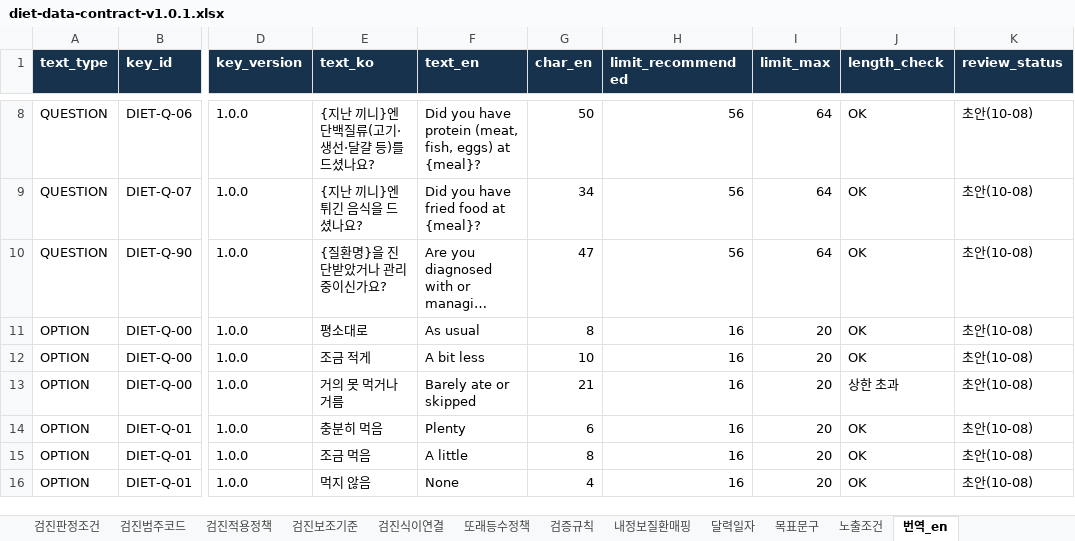
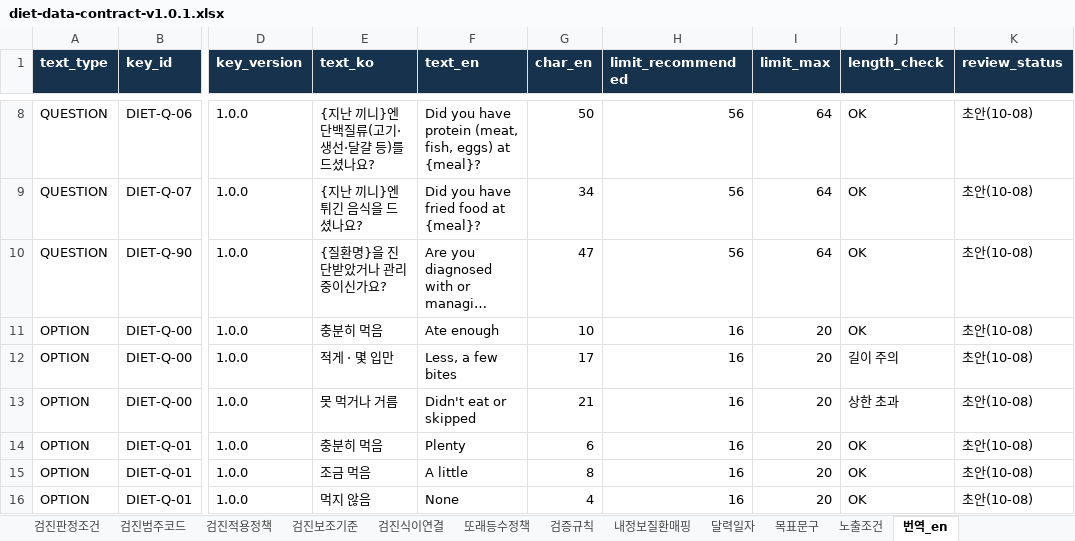
Before and after one commit to srleeinkorea/maireport-rsna-demo-k7x9m2q8v4n6, an Excel workbook: files/diet-data-contract-v1.0.1.xlsx, sheet 번역_en, drawn as a sheet; only a part is shown, gaps mark what is left out; long unchanged cells end in …; values as stored, in another font and other column widths than the file's, no borders; the diff names each change by its address in the sheet, - before the commit and + after, or states it on an @@ line.

```diff
--- a/files/diet-data-contract-v1.0.1.xlsx (sheet 번역_en)
+++ b/files/diet-data-contract-v1.0.1.xlsx (sheet 번역_en)
-E11 (text_ko): 평소대로
+E11 (text_ko): 충분히 먹음
-F11 (text_en): As usual
+F11 (text_en): Ate enough
-G11 (char_en): 8
+G11 (char_en): 10
-E12 (text_ko): 조금 적게
+E12 (text_ko): 적게 · 몇 입만
-F12 (text_en): A bit less
+F12 (text_en): Less, a few bites
-G12 (char_en): 10
+G12 (char_en): 17
-J12 (length_check): OK
+J12 (length_check): 길이 주의
-E13 (text_ko): 거의 못 먹거나 거름
+E13 (text_ko): 못 먹거나 거름
-F13 (text_en): Barely ate or skipped
+F13 (text_en): Didn't eat or skipped
```
Also changed, not shown: sheet 선택지, sheet 구현기준, sheet 검증규칙, files/diet-reference-config-v1.0.0.xlsx, 16 other files.
